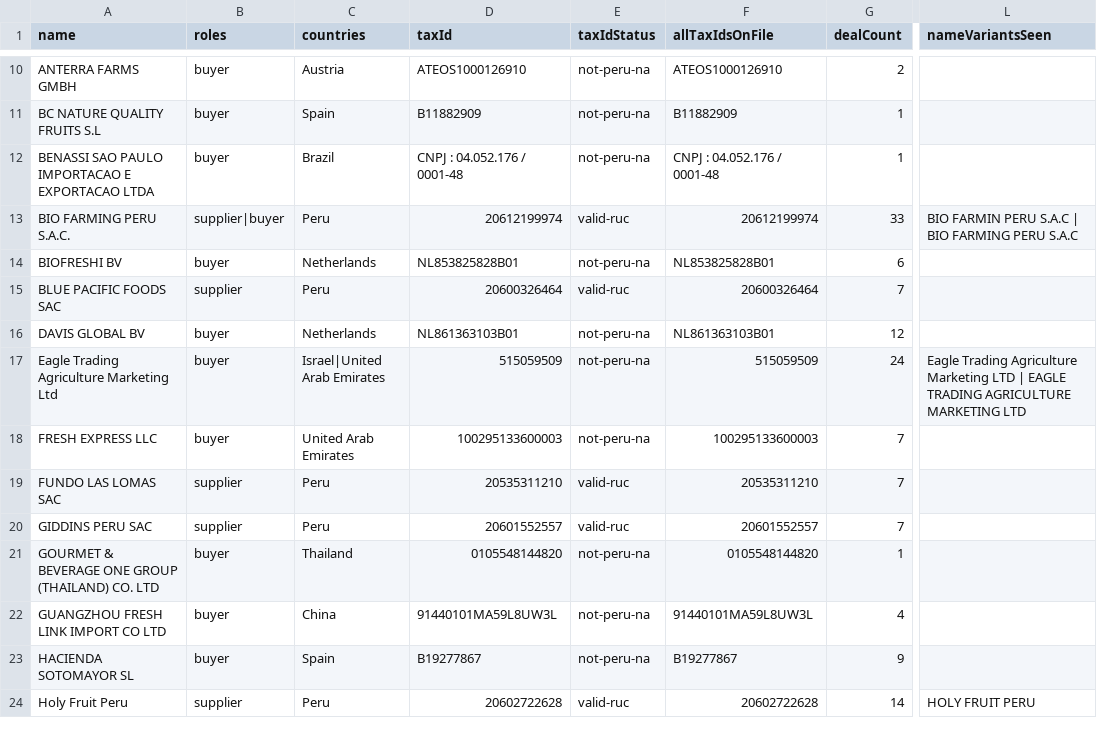
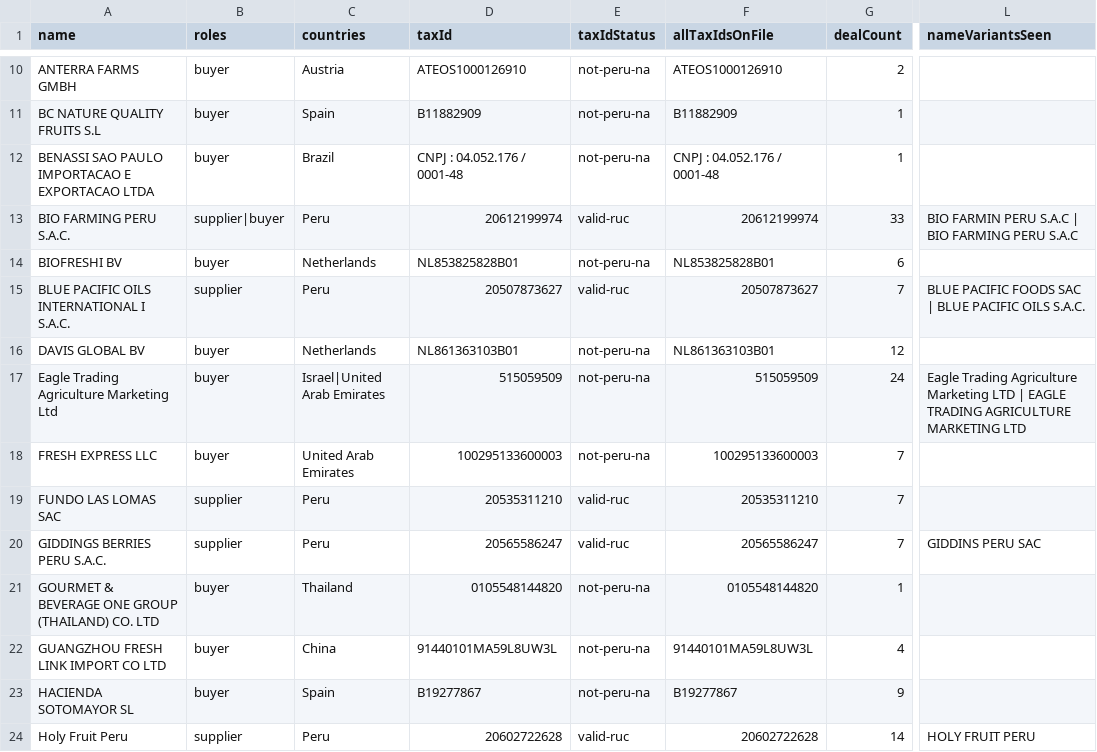
Before and after one commit to AgroSmart-Contracts/credit-risk-mvp, a CSV file: src/data/company-master.csv, drawn as a sheet; only a part is shown, gaps mark what is left out; the diff covers the shown part only; the diff names each change by its address in the sheet, - before the commit and + after, or states it on an @@ line.

Commit message:
feat(scoring): wire HS identity + investor APY into CRAM, soften insurance veto, rework Dimension A frequency-of-deals
- HS/tariff codes now drive commodity identity in the platform-deal
  mapper and price/risk tables, replacing free-text product matching.
- Cargo insurance "None" downgraded from a hard veto to a Structure
  haircut; only *confirmed* None still vetoes (platform CSV otherwise
  leaves coverage unverified).
- Dimension A: "frequency of deals" replaces "online verifiability";
  dropped import-license fields folded into the new formula.
- Dimension B/route base-score haircuts softened (55 vs 70 on
  no-match, capped +10 vs +20 under-usual band).
- Platform-default payment terms now scored softer than confirmed
  CAD/BL terms.
- investorApyPct wired into ScoreBreakdown/RiskAssessment.
- Five company-name corrections found during customs research
  (Giddings, Mikhuna, Agricola Los Medanos, Blue Pacific Oils,
  BerryCo, Solimar).
- Regenerated company-master, counterparty-sandbox-scores, and
  platform-deals data files from the above.

```diff
--- a/src/data/company-master.csv
+++ b/src/data/company-master.csv
-A15 (name): BLUE PACIFIC FOODS SAC
+A15 (name): BLUE PACIFIC OILS INTERNATIONAL I S.A.C.
-D15 (taxId): 20600326464
+D15 (taxId): 20507873627
-F15 (allTaxIdsOnFile): 20600326464
+F15 (allTaxIdsOnFile): 20507873627
-L15 (nameVariantsSeen): (empty)
+L15 (nameVariantsSeen): BLUE PACIFIC FOODS SAC | BLUE PACIFIC OILS S.A.C.
-A20 (name): GIDDINS PERU SAC
+A20 (name): GIDDINGS BERRIES PERU S.A.C.
-D20 (taxId): 20601552557
+D20 (taxId): 20565586247
-F20 (allTaxIdsOnFile): 20601552557
+F20 (allTaxIdsOnFile): 20565586247
-L20 (nameVariantsSeen): (empty)
+L20 (nameVariantsSeen): GIDDINS PERU SAC
```
Also changed, not shown: 1 removed row and 12 edited cells elsewhere in this file, docs/missing-data-to-fill-2026-08-05.csv, src/data/counterparty-scores.csv, 36 other files.
